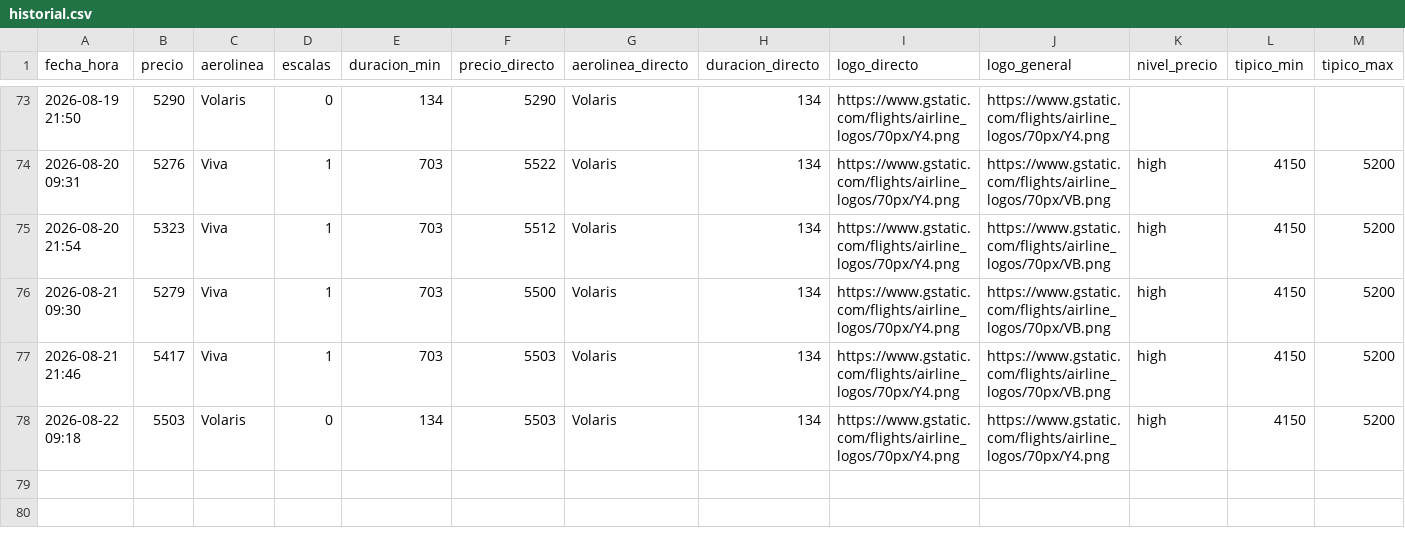
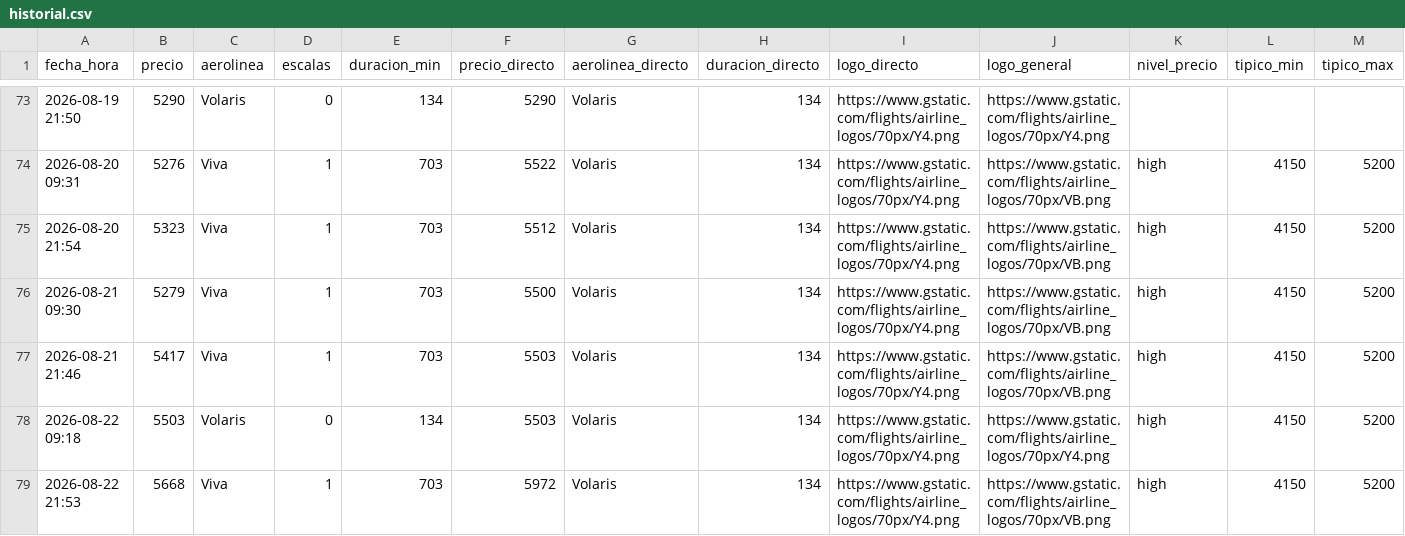
Before and after one commit to ChristianS26/fly-tracker, a CSV file: historial.csv, drawn as a sheet; only a part is shown, gaps mark what is left out; the diff names each change by its address in the sheet, - before the commit and + after, or states it on an @@ line.

```diff
--- a/historial.csv
+++ b/historial.csv
+row 79: 2026-08-22 21:53 | 5668 | Viva | 1 | 703 | 5972 | Volaris | 134 | https://www.gstatic.com/flights/airline_logos/70px/Y4.png | https://www.gstatic.com/flights/airline_logos/70px/VB.png | high | 4150 | 5200
```
Also changed, not shown: 2 other files.
